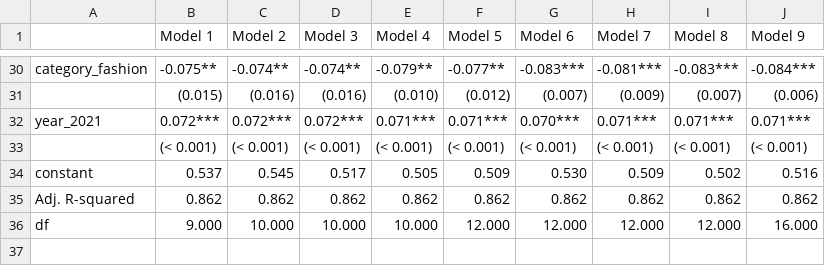
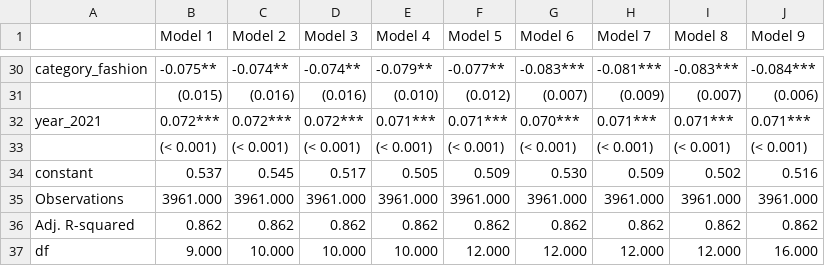
Before and after one commit to MaxPersoon/KickstarterScraper, a CSV file: Tables/OLS models (COVID).csv, drawn as a sheet; only a part is shown, gaps mark what is left out; the diff names each change by its address in the sheet, - before the commit and + after, or states it on an @@ line.

Commit message:
Included 'Observations' with OLS models

```diff
--- a/Tables/OLS models (COVID).csv
+++ b/Tables/OLS models (COVID).csv
+row 35: Observations | 3961.000 | 3961.000 | 3961.000 | 3961.000 | 3961.000 | 3961.000 | 3961.000 | 3961.000 | 3961.000
```
Also changed, not shown: Tables/OLS models (comics & fashion).csv, Tables/OLS models (with interaction terms).csv, 2 other files.
